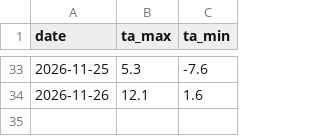
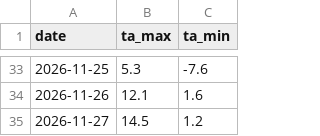
Before and after one commit to mimimmimi789/naerincheon-ss-dashboard, a CSV file: data/live/kma_asos_temp.csv, drawn as a sheet; only a part is shown, gaps mark what is left out; the diff names each change by its address in the sheet, - before the commit and + after, or states it on an @@ line.

```diff
--- a/data/live/kma_asos_temp.csv
+++ b/data/live/kma_asos_temp.csv
+row 35: 2026-11-27 | 14.5 | 1.2
```
Also changed, not shown: data/live/kma_asos_hourly_rain.csv, data/live/wamis_flow.csv, 8 other files.
